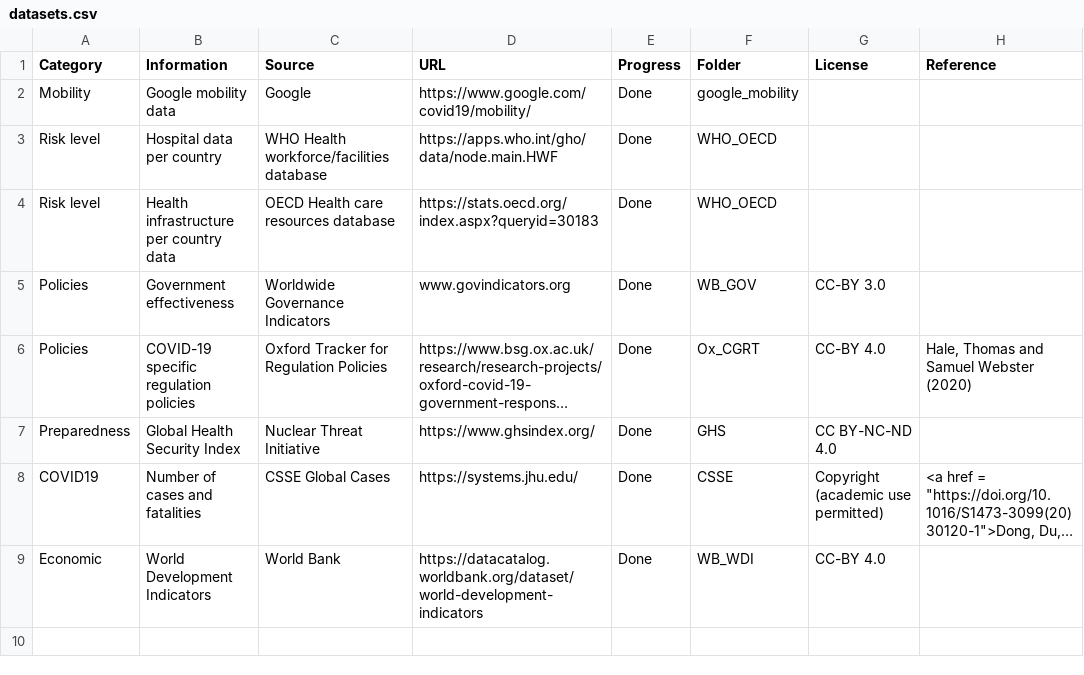
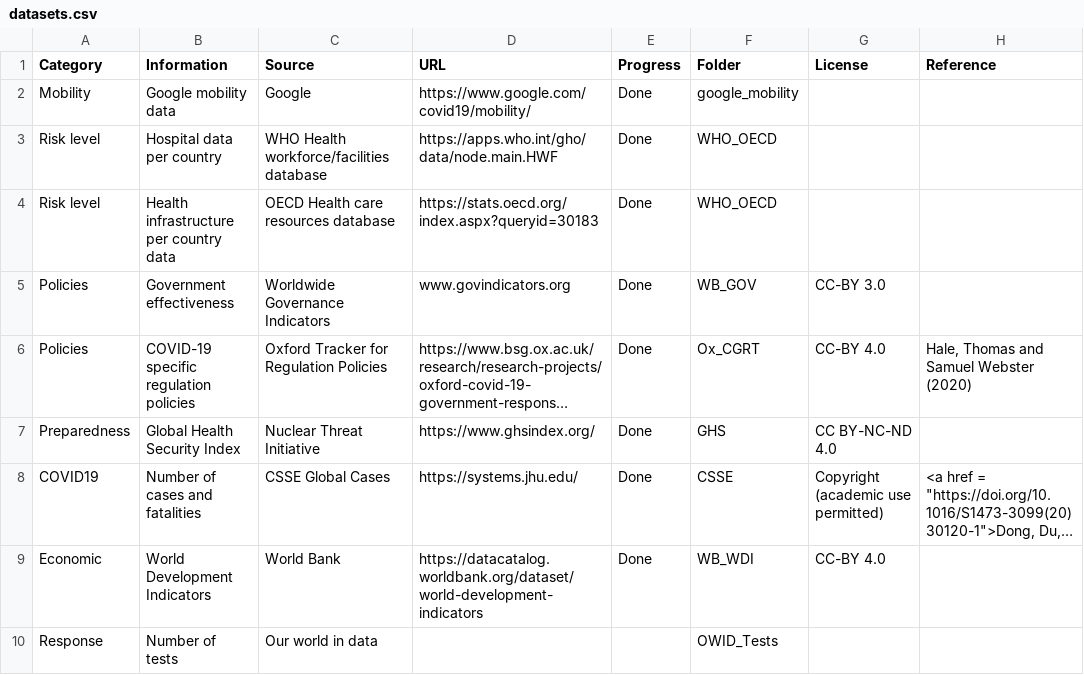
Before and after one commit to cjvanlissa/COVID19_metadata, a CSV file: datasets.csv, drawn as a sheet; long unchanged cells end in …; the diff names each change by its address in the sheet, - before the commit and + after, or states it on an @@ line.

```diff
--- a/datasets.csv
+++ b/datasets.csv
+row 10: Response | Number of tests | Our world in data |  |  | OWID_Tests
```
Also changed, not shown: 8 other files.
